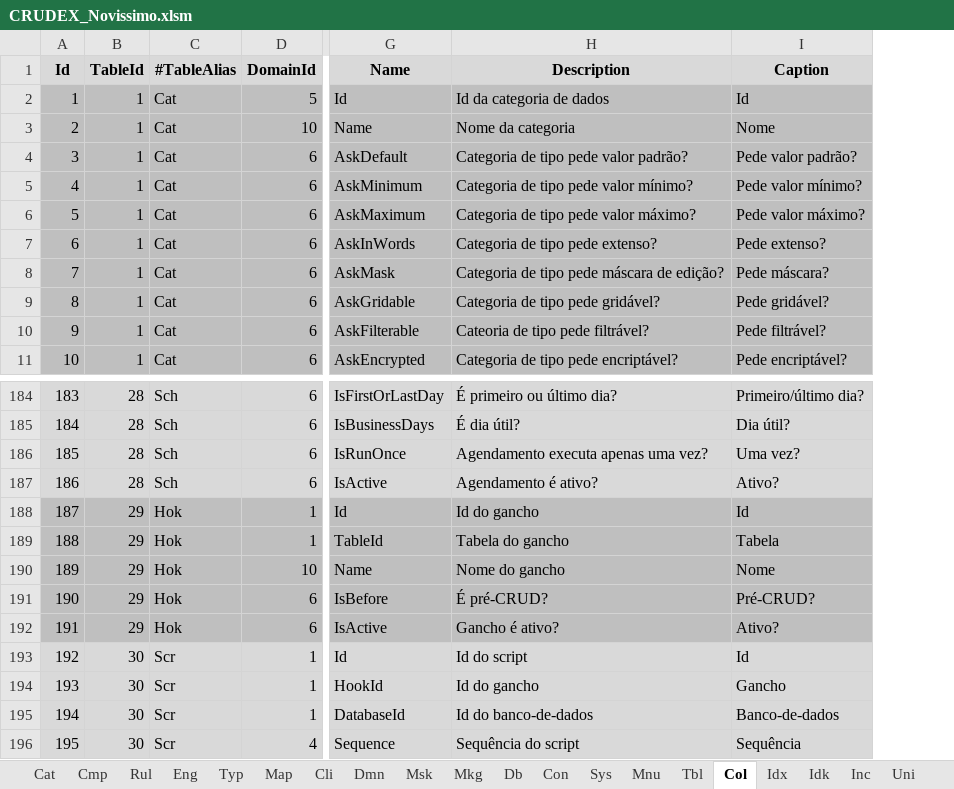
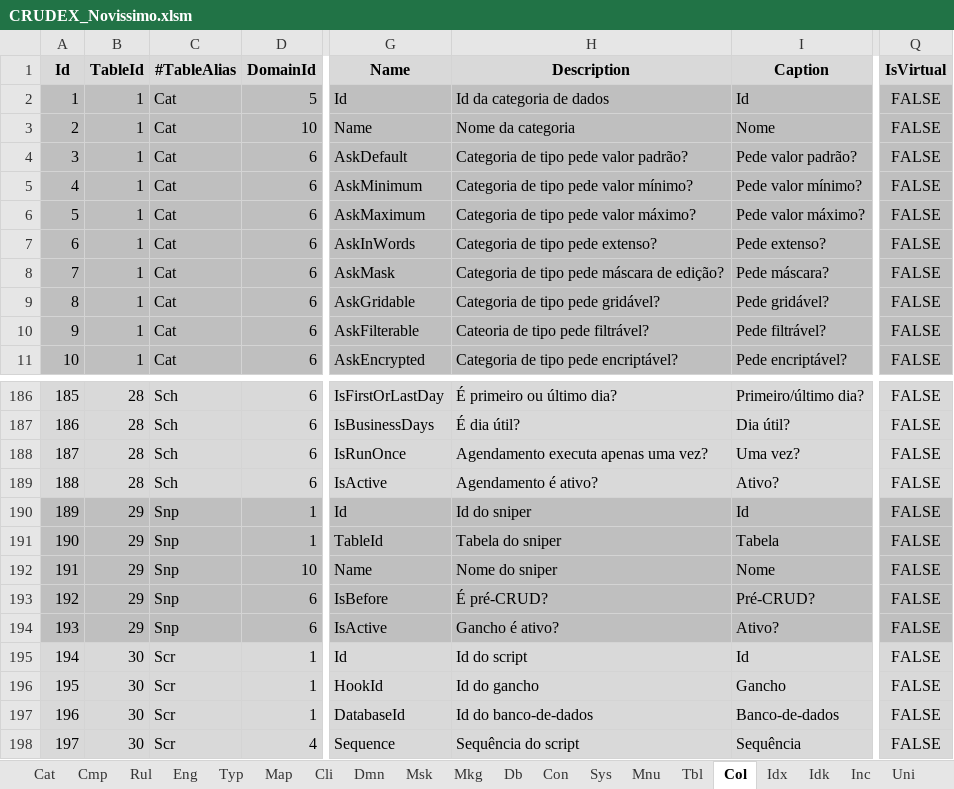
Before and after one commit to joaolabrego/CRUDEX, an Excel workbook: CRUDEX/StaticFiles/Assets/CRUDEX_Novissimo.xlsm, sheet Col, drawn as a sheet; only a part is shown, gaps mark what is left out; values as stored, in another font and other column widths than the file's, no borders; addresses are those after the commit; the diff covers the shown part only; the diff names each change by its address in the sheet, - before the commit and + after, or states it on an @@ line.

```diff
--- a/CRUDEX/StaticFiles/Assets/CRUDEX_Novissimo.xlsm (sheet Col)
+++ b/CRUDEX/StaticFiles/Assets/CRUDEX_Novissimo.xlsm (sheet Col)
+column Q (IsVirtual), rows 2-11: all FALSE; rows 186-198: all FALSE
@@ column A (Id) renumbered between rows 120 and 220 @@
-C190:C194 (#TableAlias): Hok
+C190:C194 (#TableAlias): Snp
-H190 (Description): Id do gancho
+H190 (Description): Id do sniper
-H191 (Description): Tabela do gancho
+H191 (Description): Tabela do sniper
-H192 (Description): Nome do gancho
+H192 (Description): Nome do sniper
```
Also changed, not shown: 7 added rows and 9 edited cells elsewhere in this sheet, sheet Tbl, sheet Ref, other sheet tabs, formulas that keep their value, 3 other files.
